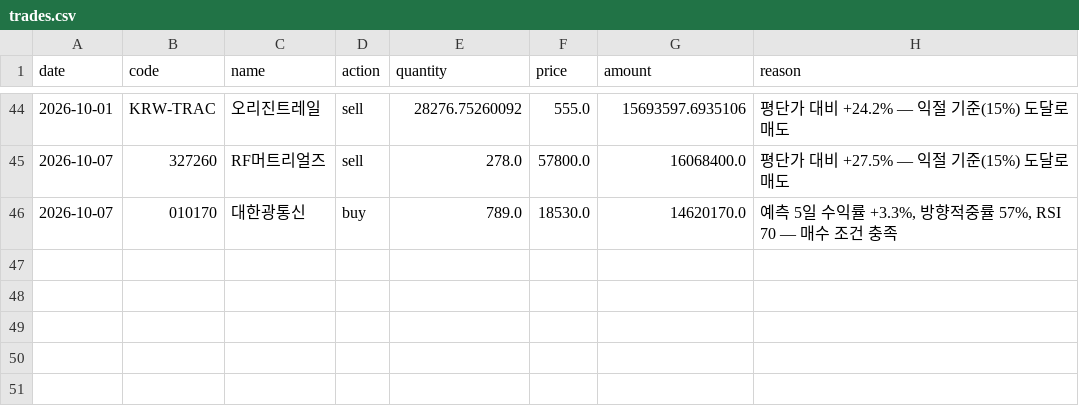
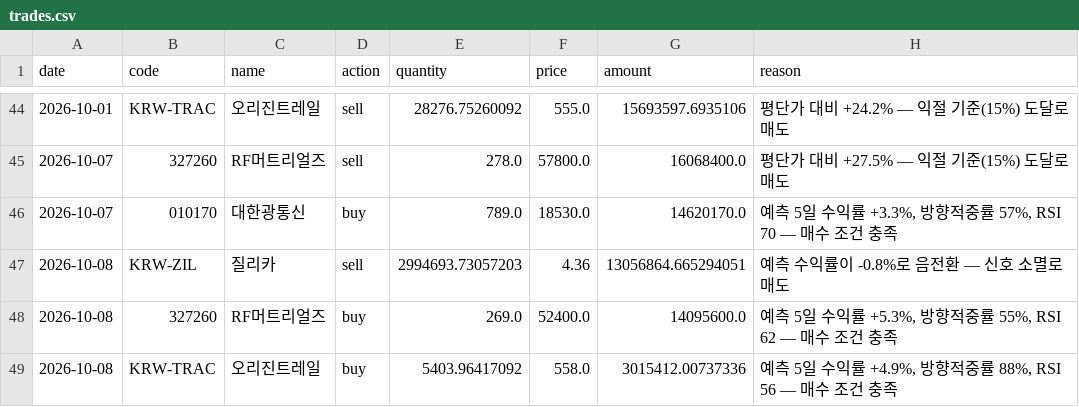
Before and after one commit to ferrousCM/stock, a CSV file: data/portfolio/trades.csv, drawn as a sheet; only a part is shown, gaps mark what is left out.

```diff
--- a/data/portfolio/trades.csv
+++ b/data/portfolio/trades.csv
@@ -46 +46,4 @@ date,code,name,action,quantity,price,amount,reason
 2026-10-07,010170,대한광통신,buy,789.0,18530.0,14620170.0,"예측 5일 수익률 +3.3%, 방향적중률 57%, RSI 70 — 매수 조건 충족"
+2026-10-08,KRW-ZIL,질리카,sell,2994693.73057203,4.36,13056864.665294051,예측 수익률이 -0.8%로 음전환 — 신호 소멸로 매도
+2026-10-08,327260,RF머트리얼즈,buy,269.0,52400.0,14095600.0,"예측 5일 수익률 +5.3%, 방향적중률 55%, RSI 62 — 매수 조건 충족"
+2026-10-08,KRW-TRAC,오리진트레일,buy,5403.96417092,558.0,3015412.00737336,"예측 5일 수익률 +4.9%, 방향적중률 88%, RSI 56 — 매수 조건 충족"
```
Also changed, not shown: data/portfolio/aggressive/equity_history.csv, data/portfolio/aggressive/trades.csv, 19 other files.
